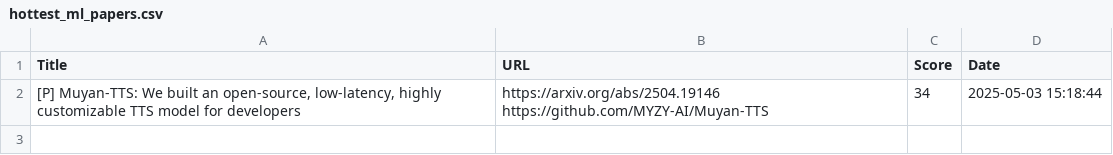
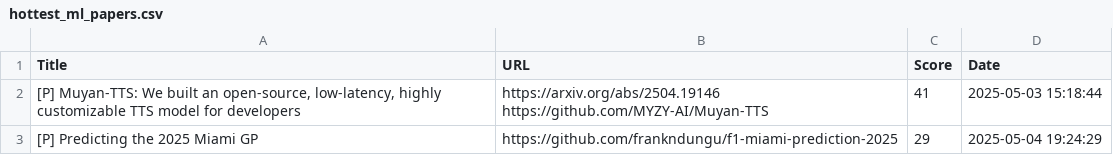
Before and after one commit to alishobeiri/Popular-ML-Projects, a CSV file: hottest_ml_papers.csv, drawn as a sheet.

Commit message:
Update results from latest_papers.py script

```diff
--- a/hottest_ml_papers.csv
+++ b/hottest_ml_papers.csv
@@ -1,3 +1,4 @@
 Title,URL,Score,Date
-"[P] Muyan-TTS: We built an open-source, low-latency, highly customizable TTS model for developers","https://arxiv.org/abs/2504.19146
-https://github.com/MYZY-AI/Muyan-TTS",34,2025-05-03 15:18:44
+"[P] Muyan-TTS: We built an open-source, low-latency, highly customizable TTS model for developers","https://arxiv.org/abs/2504.19146
+https://github.com/MYZY-AI/Muyan-TTS",41,2025-05-03 15:18:44
+[P] Predicting the 2025 Miami GP,https://github.com/frankndungu/f1-miami-prediction-2025,29,2025-05-04 19:24:29
```
Also changed, not shown: 1 other file.
